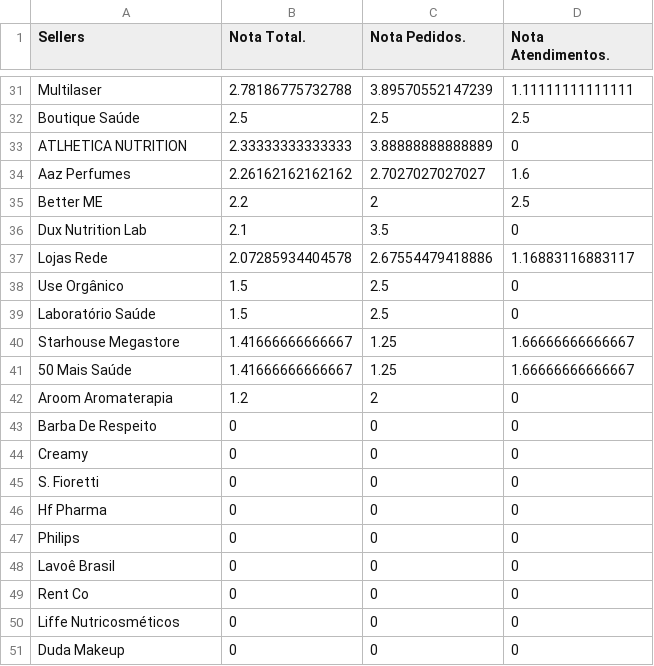
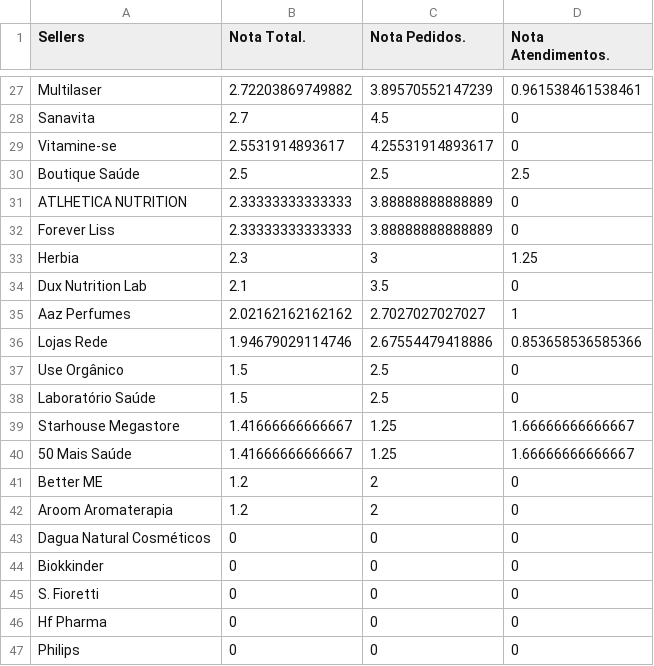
Before and after one commit to panvelinfinita/csv, a CSV file: sellernote.csv, drawn as a sheet; only a part is shown, gaps mark what is left out; the shorter side is filled out with more unchanged rows; removed rows and columns are numbered as before the commit, all else as after; the diff covers the shown part only; the diff names each change by its address in the sheet, - before the commit and + after, or states it on an @@ line.

```diff
--- a/sellernote.csv
+++ b/sellernote.csv
-B27 (Nota Total.): 2.78186775732788
+B27 (Nota Total.): 2.72203869749882
-D27 (Nota Atendimentos.): 1.11111111111111
+D27 (Nota Atendimentos.): 0.961538461538461
+row 28: Sanavita | 2.7 | 4.5 | 0
+row 29: Vitamine-se | 2.5531914893617 | 4.25531914893617 | 0
-row 34: Aaz Perfumes | 2.26162162162162 | 2.7027027027027 | 1.6
-row 35: Better ME | 2.2 | 2 | 2.5
+row 32: Forever Liss | 2.33333333333333 | 3.88888888888889 | 0
+row 33: Herbia | 2.3 | 3 | 1.25
+row 35: Aaz Perfumes | 2.02162162162162 | 2.7027027027027 | 1
-B36 (Nota Total.): 2.07285934404578
+B36 (Nota Total.): 1.94679029114746
-D36 (Nota Atendimentos.): 1.16883116883117
+D36 (Nota Atendimentos.): 0.853658536585366
+row 41: Better ME | 1.2 | 2 | 0
@@ row 43 moved to row 57: Barba De Respeito @@
@@ row 44 moved to row 53: Creamy @@
@@ row 64 moved to row 43: Dagua Natural Cosméticos @@
@@ row 53 moved to row 44: Biokkinder @@
```
Also changed, not shown: 2 added rows, 6 removed rows, 20 moved rows and 8 edited cells elsewhere in this file.
